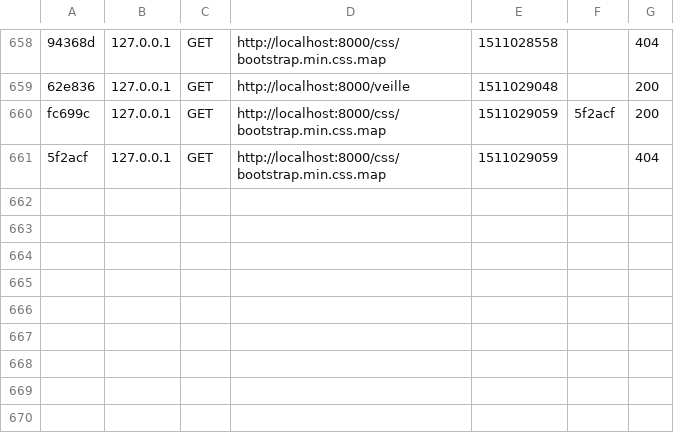
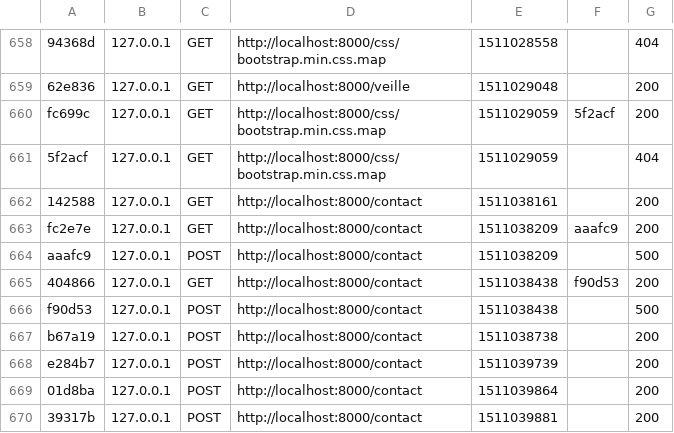
Before and after one commit to trodix/folio, a CSV file: var/cache/dev/profiler/index.csv, drawn as a sheet; only a part is shown, gaps mark what is left out; the diff names each change by its address in the sheet, - before the commit and + after, or states it on an @@ line.

Commit message:
Formulaire de contact fonctionnel sans ajax

```diff
--- a/var/cache/dev/profiler/index.csv
+++ b/var/cache/dev/profiler/index.csv
+row 662: 142588 | 127.0.0.1 | GET | http://localhost:8000/contact | 1511038161 |  | 200
+row 663: fc2e7e | 127.0.0.1 | GET | http://localhost:8000/contact | 1511038209 | aaafc9 | 200
+row 664: aaafc9 | 127.0.0.1 | POST | http://localhost:8000/contact | 1511038209 |  | 500
+row 665: 404866 | 127.0.0.1 | GET | http://localhost:8000/contact | 1511038438 | f90d53 | 200
+row 666: f90d53 | 127.0.0.1 | POST | http://localhost:8000/contact | 1511038438 |  | 500
+row 667: b67a19 | 127.0.0.1 | POST | http://localhost:8000/contact | 1511038738 |  | 200
+row 668: e284b7 | 127.0.0.1 | POST | http://localhost:8000/contact | 1511039739 |  | 200
+row 669: 01d8ba | 127.0.0.1 | POST | http://localhost:8000/contact | 1511039864 |  | 200
+row 670: 39317b | 127.0.0.1 | POST | http://localhost:8000/contact | 1511039881 |  | 200
```
Also changed, not shown: 53 other files.
